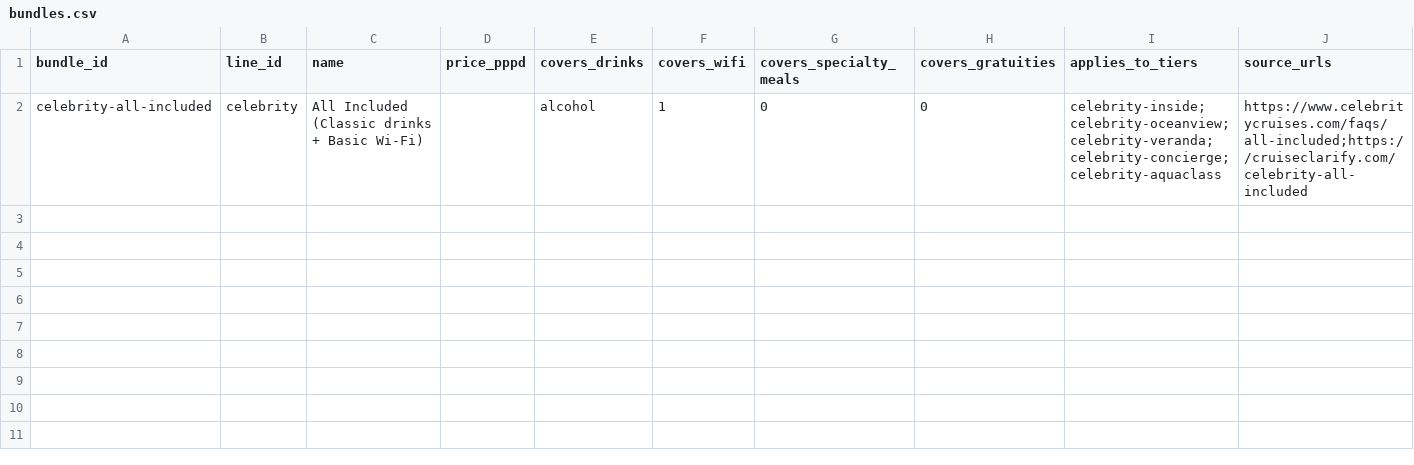
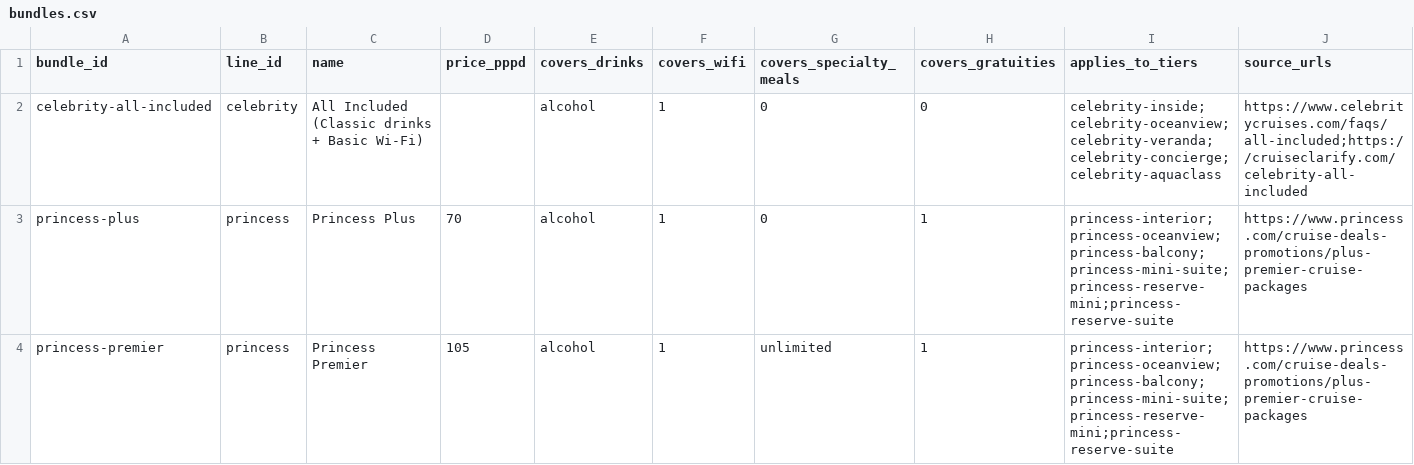
Before and after one commit to brianhuang822/cruise-research, a CSV file: data/curated/bundles.csv, drawn as a sheet; only a part is shown; rows hold the shown columns only; the diff names each change by its address in the sheet, - before the commit and + after, or states it on an @@ line.

```diff
--- a/data/curated/bundles.csv
+++ b/data/curated/bundles.csv
+row 3: princess-plus | princess | Princess Plus | 70 | alcohol | 1 | 0 | 1 | princess-interior;princess-oceanview;princess-balcony;princess-mini-suite;princess-reserve-mini;princess-reserve-suite | https://www.princess.com/cruise-deals-promotions/plus-premier-cruise-packages
+row 4: princess-premier | princess | Princess Premier | 105 | alcohol | 1 | unlimited | 1 | princess-interior;princess-oceanview;princess-balcony;princess-mini-suite;princess-reserve-mini;princess-reserve-suite | https://www.princess.com/cruise-deals-promotions/plus-premier-cruise-packages
```
Also changed, not shown: data/curated/lines.csv, data/curated/ship_classes.csv, 5 other files.
